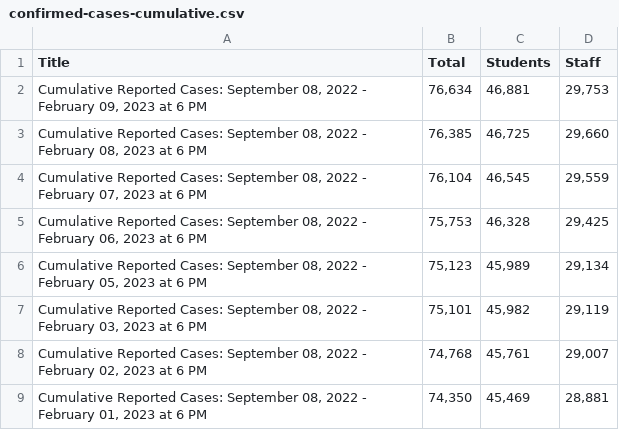
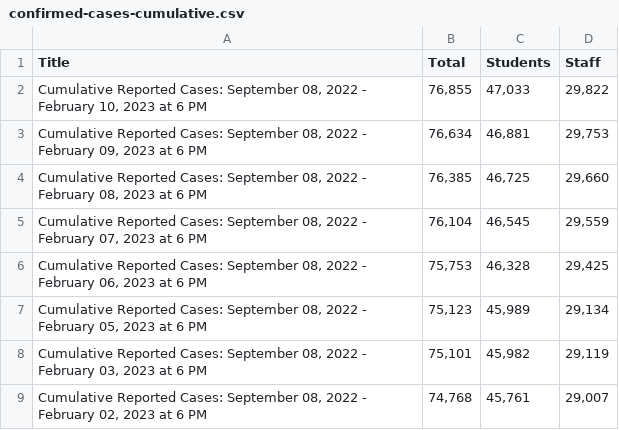
Before and after one commit to couchand/nyc-doe-covid-interventions, a CSV file: csv/confirmed-cases-cumulative.csv, drawn as a sheet; only a part is shown; the shorter side is filled out with more unchanged rows.

```diff
--- a/csv/confirmed-cases-cumulative.csv
+++ b/csv/confirmed-cases-cumulative.csv
@@ -1,2 +1,3 @@
 Title,Total,Students,Staff
+"Cumulative Reported Cases: September 08, 2022 - February 10, 2023 at 6 PM","76,855","47,033","29,822"
 "Cumulative Reported Cases: September 08, 2022 - February 09, 2023 at 6 PM","76,634","46,881","29,753"
```
Also changed, not shown: csv/actions-charter.csv, csv/actions.csv, 1 other file.
